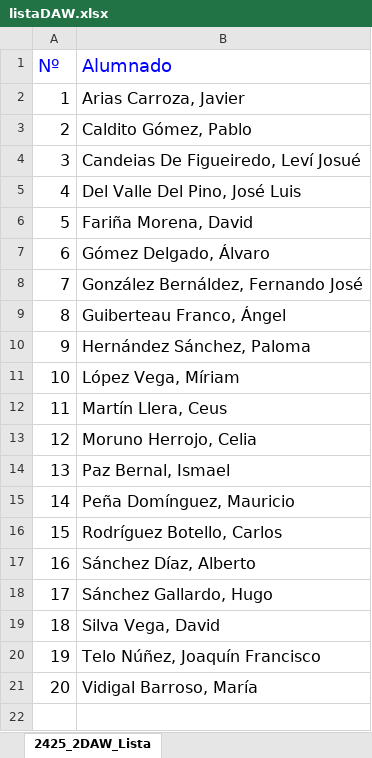
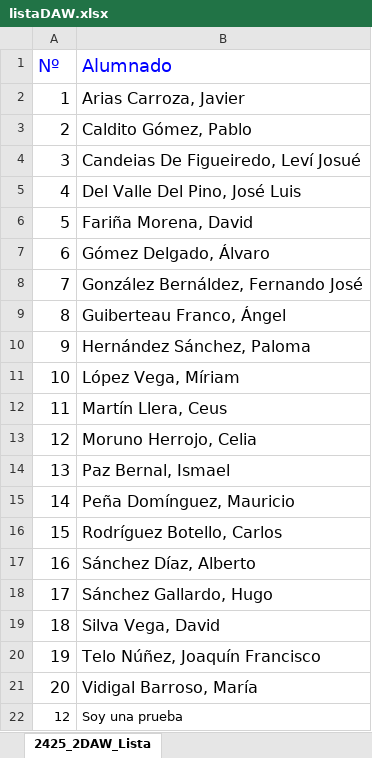
Before and after one commit to levijcdfEVG/ClasePHPSpreadsheet, an Excel workbook: paginaBase/listaDAW.xlsx, sheet 2425_2DAW_Lista, drawn as a sheet; values as stored, in another font and other column widths than the file's, no borders; charts and pictures not drawn; the diff names each change by its address in the sheet, - before the commit and + after, or states it on an @@ line.

```diff
--- a/paginaBase/listaDAW.xlsx (sheet 2425_2DAW_Lista)
+++ b/paginaBase/listaDAW.xlsx (sheet 2425_2DAW_Lista)
+row 22: 12 | Soy una prueba
```
Also changed, not shown: charts or pictures, 2 other files.
